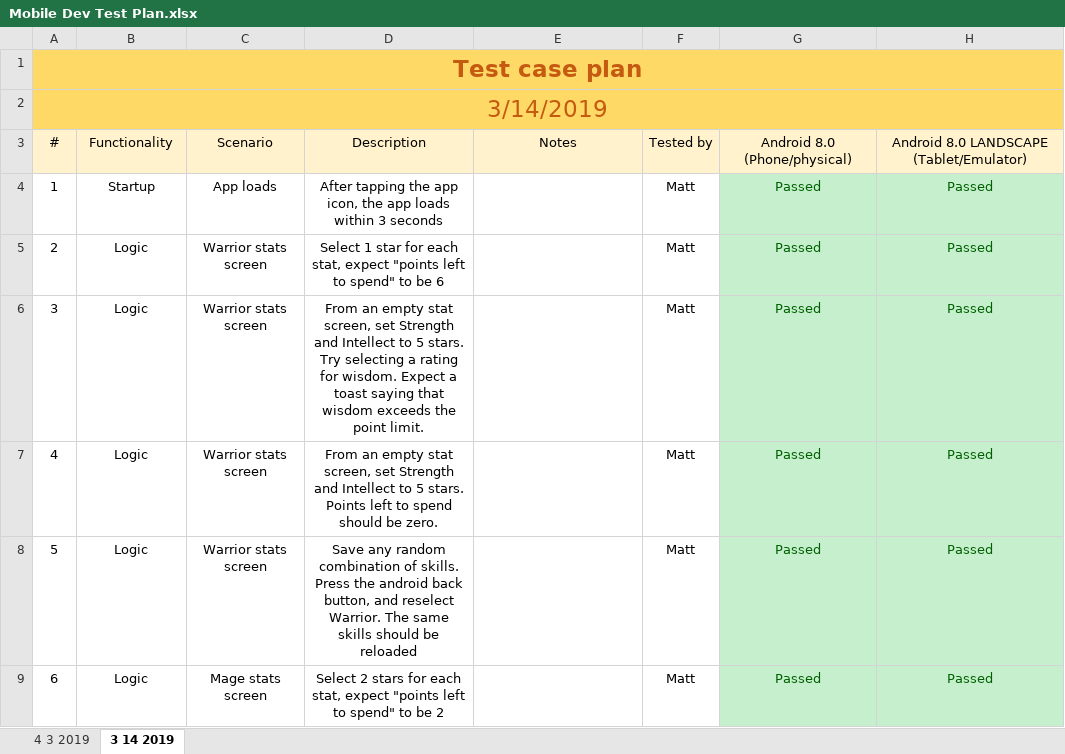
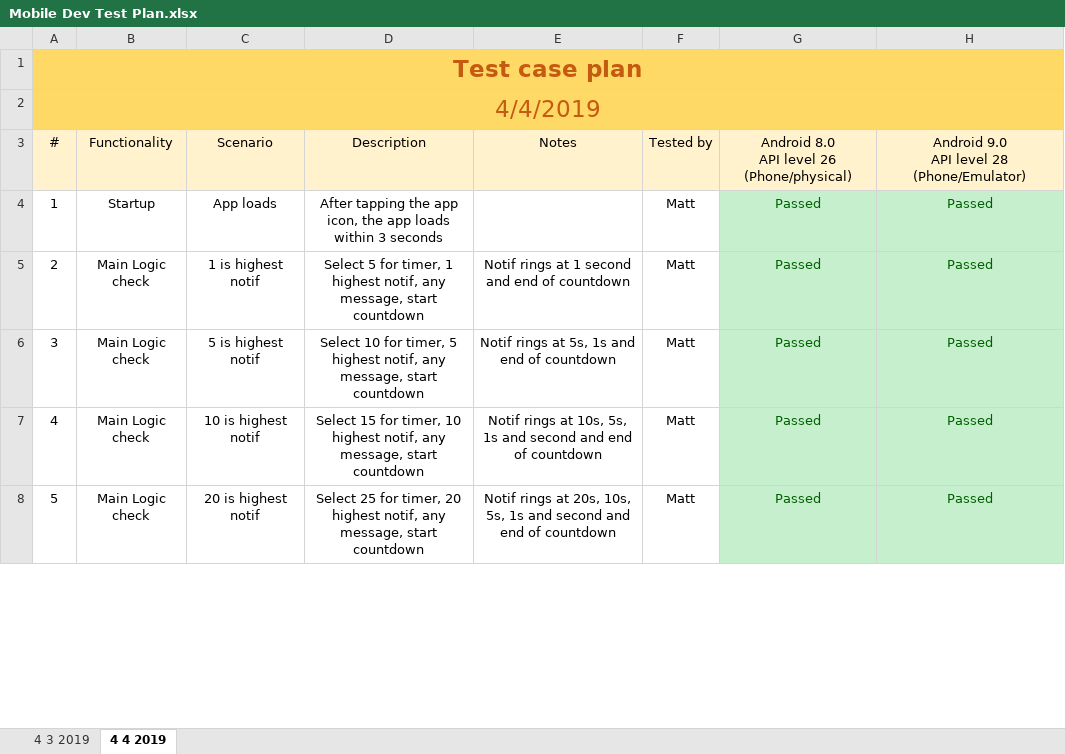
Before and after one commit to mattj241/CIS436-Notifs, an Excel workbook: Mobile Dev Test Plan.xlsx, sheet 4 4 2019, drawn as a sheet; only a part is shown; values as stored, in another font and other column widths than the file's, no borders; removed rows and columns are numbered as before the commit, all else as after; ↵ is a line break in a cell; the diff covers the shown part only; the diff names each change by its address in the sheet, - before the commit and + after, or states it on an @@ line.

```diff
--- a/Mobile Dev Test Plan.xlsx (sheet 4 4 2019)
+++ b/Mobile Dev Test Plan.xlsx (sheet 4 4 2019)
-sheet tab: 3 14 2019
+sheet tab: 4 4 2019
@@ column A renumbered between rows 2 and 12 @@
-G3: Android 8.0 (Phone/physical)
+G3: Android 8.0 ↵ API level 26 ↵ (Phone/physical)
-H3: Android 8.0 LANDSCAPE (Tablet/Emulator)
+H3: Android 9.0 ↵ API level 28 ↵ (Phone/Emulator)
-B5: Logic
+B5: Main Logic check
-C5: Warrior stats screen
+C5: 1 is highest notif
-D5: Select 1 star for each stat, expect "points left to spend" to be 6
+D5: Select 5 for timer, 1 highest notif, any message, start countdown
-E5: (empty)
+E5: Notif rings at 1 second and end of countdown
-row 6: 3 | Logic | Warrior stats screen | From an empty stat screen, set Strength and Intellect to 5 stars. Try selecting a rating for wisdom. Expect a toast saying that wisdom exceeds the point limit. |  | Matt | Passed | Passed
-B6:B8: Logic
+B6:B8: Main Logic check
-C6: Warrior stats screen
+C6: 5 is highest notif
-D6: From an empty stat screen, set Strength and Intellect to 5 stars. Points left to spend should be zero.
+D6: Select 10 for timer, 5 highest notif, any message, start countdown
-E6: (empty)
+E6: Notif rings at 5s, 1s and end of countdown
-C7: Warrior stats screen
+C7: 10 is highest notif
-D7: Save any random combination of skills. Press the android back button, and reselect Warrior. The same skills should be reloaded
+D7: Select 15 for timer, 10 highest notif, any message, start countdown
-E7: (empty)
+E7: Notif rings at 10s, 5s, 1s and second and end of countdown
-C8: Mage stats screen
+C8: 20 is highest notif
-D8: Select 2 stars for each stat, expect "points left to spend" to be 2
+D8: Select 25 for timer, 20 highest notif, any message, start countdown
-E8: (empty)
+E8: Notif rings at 20s, 10s, 5s, 1s and second and end of countdown
```
Also changed, not shown: 14 removed rows and 16 edited cells elsewhere in this sheet, sheet 4 3 2019, formulas that keep their value, 1 other file.
